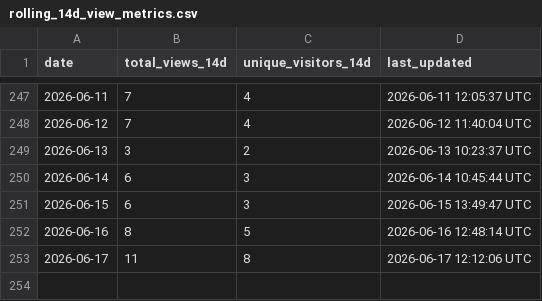
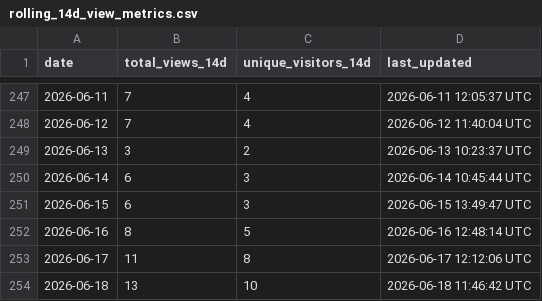
Before and after one commit to robotmcp/robotmcp_client, a CSV file: .metrics/rolling_14d_view_metrics.csv, drawn as a sheet; only a part is shown, gaps mark what is left out.

```diff
--- a/.metrics/rolling_14d_view_metrics.csv
+++ b/.metrics/rolling_14d_view_metrics.csv
@@ -253 +253,2 @@ date,total_views_14d,unique_visitors_14d,last_updated
 2026-06-17,11,8,2026-06-17 12:12:06 UTC
+2026-06-18,13,10,2026-06-18 11:46:42 UTC
```
Also changed, not shown: .metrics/daily_view_metrics.csv.
